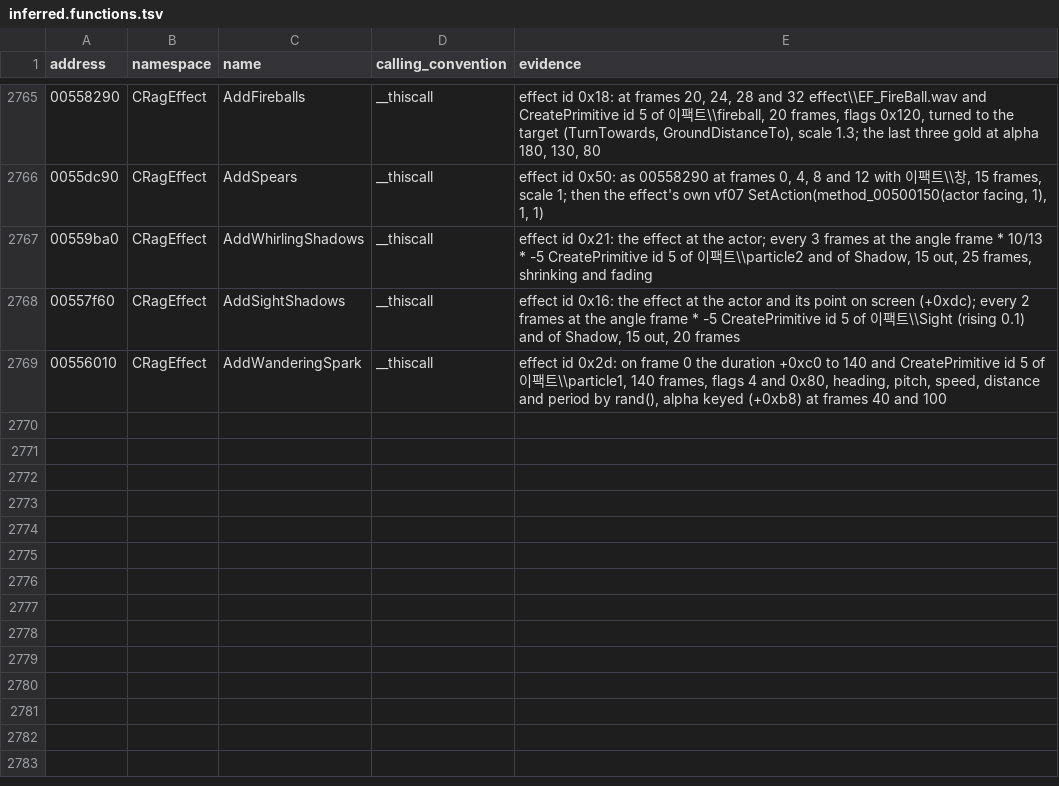
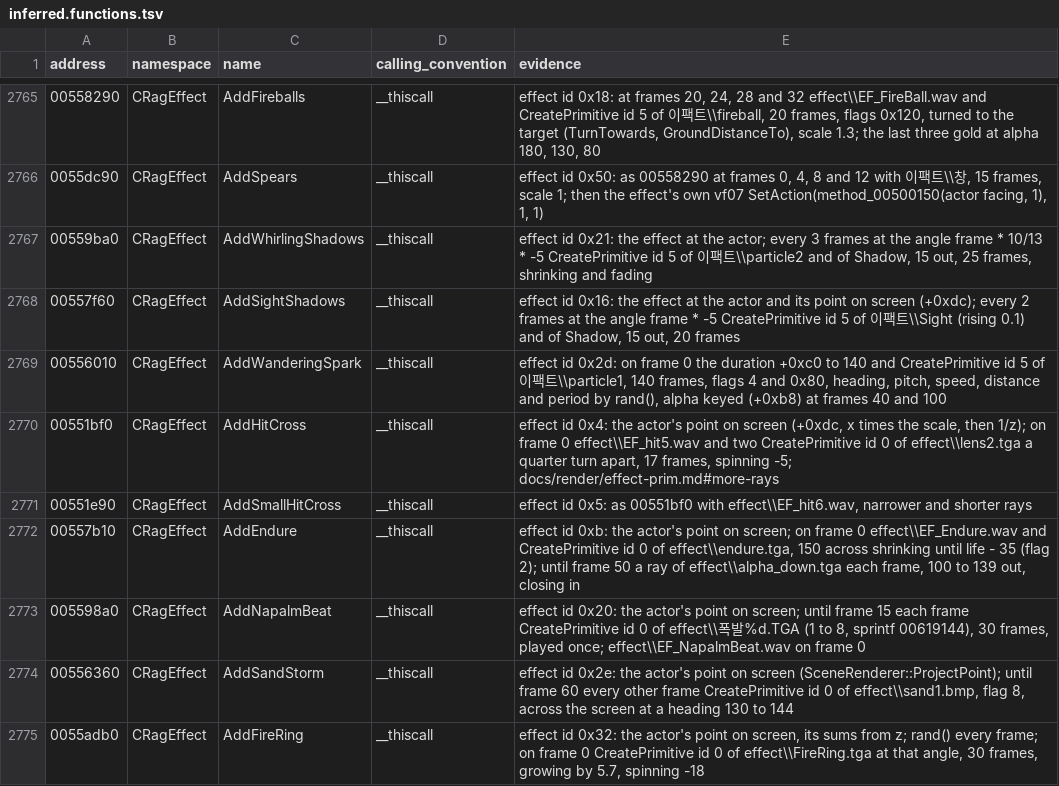
Before and after one commit to keyehzy/ragexe, a TSV file: analysis/labels/inferred.functions.tsv, drawn as a sheet; only a part is shown, gaps mark what is left out; the diff names each change by its address in the sheet, - before the commit and + after, or states it on an @@ line.

```diff
--- a/analysis/labels/inferred.functions.tsv
+++ b/analysis/labels/inferred.functions.tsv
+row 2770: 00551bf0 | CRagEffect | AddHitCross | __thiscall | effect id 0x4: the actor's point on screen (+0xdc, x times the scale, then 1/z); on frame 0 effect\\EF_hit5.wav and two CreatePrimitive id 0 of effect\\lens2.tga a quarter turn apart, 17 frames, spinning -5; docs/render/effect-prim.md#more-rays
+row 2771: 00551e90 | CRagEffect | AddSmallHitCross | __thiscall | effect id 0x5: as 00551bf0 with effect\\EF_hit6.wav, narrower and shorter rays
+row 2772: 00557b10 | CRagEffect | AddEndure | __thiscall | effect id 0xb: the actor's point on screen; on frame 0 effect\\EF_Endure.wav and CreatePrimitive id 0 of effect\\endure.tga, 150 across shrinking until life - 35 (flag 2); until frame 50 a ray of effect\\alpha_down.tga each frame, 100 to 139 out, closing in
+row 2773: 005598a0 | CRagEffect | AddNapalmBeat | __thiscall | effect id 0x20: the actor's point on screen; until frame 15 each frame CreatePrimitive id 0 of effect\\폭발%d.TGA (1 to 8, sprintf 00619144), 30 frames, played once; effect\\EF_NapalmBeat.wav on frame 0
+row 2774: 00556360 | CRagEffect | AddSandStorm | __thiscall | effect id 0x2e: the actor's point on screen (SceneRenderer::ProjectPoint); until frame 60 every other frame CreatePrimitive id 0 of effect\\sand1.bmp, flag 8, across the screen at a heading 130 to 144
+row 2775: 0055adb0 | CRagEffect | AddFireRing | __thiscall | effect id 0x32: the actor's point on screen, its sums from z; rand() every frame; on frame 0 CreatePrimitive id 0 of effect\\FireRing.tga at that angle, 30 frames, growing by 5.7, spinning -18
```
Also changed, not shown: analysis/labels/methods.functions.tsv, analysis/ledger.tsv, 10 other files.
